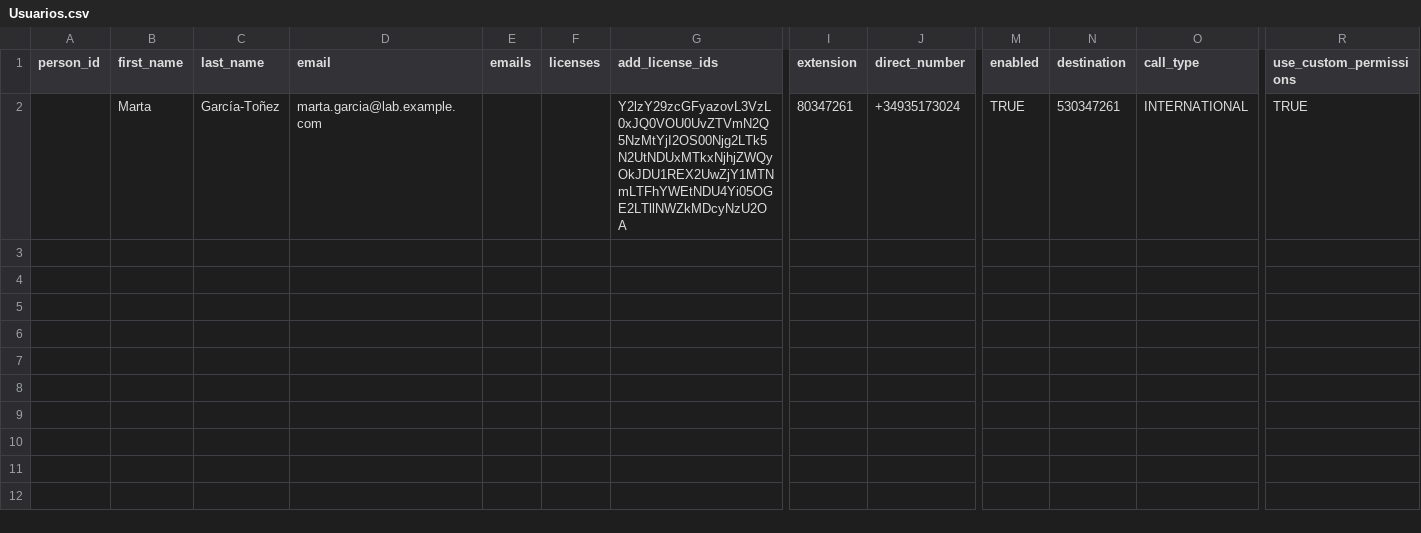
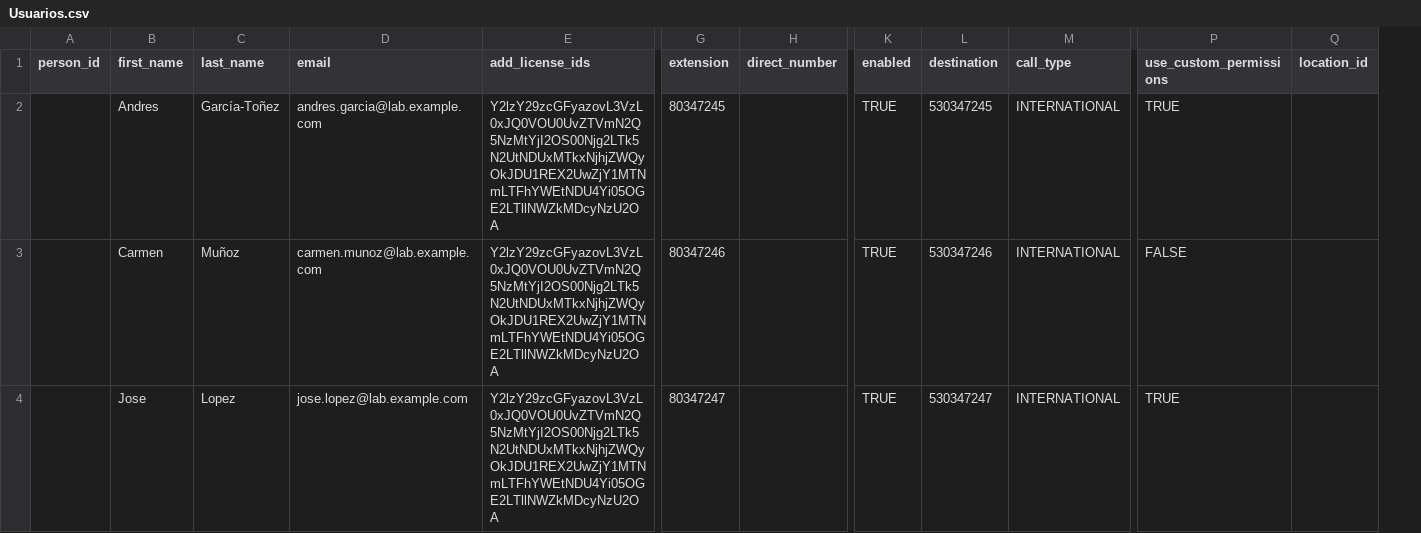
Before and after one commit to jmaresch25/wxc_sdk, a CSV file: .artifacts/report/Usuarios.csv, drawn as a sheet; only a part is shown, gaps mark what is left out; removed rows and columns are numbered as before the commit, all else as after; rows hold the shown columns only; the diff names each change by its address in the sheet, - before the commit and + after, or states it on an @@ line.

Commit message:
data input update dos

```diff
--- a/.artifacts/report/Usuarios.csv
+++ b/.artifacts/report/Usuarios.csv
-column E (emails), empty
-column F (licenses), empty
+column Q (location_id), empty
-B2 (first_name): Marta
+B2 (first_name): Andres
-D2 (email): marta.garcia@lab.example.com
+D2 (email): andres.garcia@lab.example.com
-G2 (extension): 80347261
+G2 (extension): 80347245
-H2 (direct_number): +34935173024
+H2 (direct_number): (empty)
-L2 (destination): 530347261
+L2 (destination): 530347245
+row 3:  | Carmen | Muñoz | carmen.munoz@lab.example.com | Y2lzY29zcGFyazovL3VzL0xJQ0VOU0UvZTVmN2Q5NzMtYjI2OS00Njg2LTk5N2UtNDUxMTkxNjhjZWQyOkJDU1REX2UwZjY1MTNmLTFhYWEtNDU4Yi05OGE2LTllNWZkMDcyNzU2OA | 80347246 |  | TRUE | 530347246 | INTERNATIONAL | FALSE
+row 4:  | Jose | Lopez | jose.lopez@lab.example.com | Y2lzY29zcGFyazovL3VzL0xJQ0VOU0UvZTVmN2Q5NzMtYjI2OS00Njg2LTk5N2UtNDUxMTkxNjhjZWQyOkJDU1REX2UwZjY1MTNmLTFhYWEtNDU4Yi05OGE2LTllNWZkMDcyNzU2OA | 80347247 |  | TRUE | 530347247 | INTERNATIONAL | TRUE
```
Also changed, not shown: .artifacts/report/Ubicaciones.csv.
